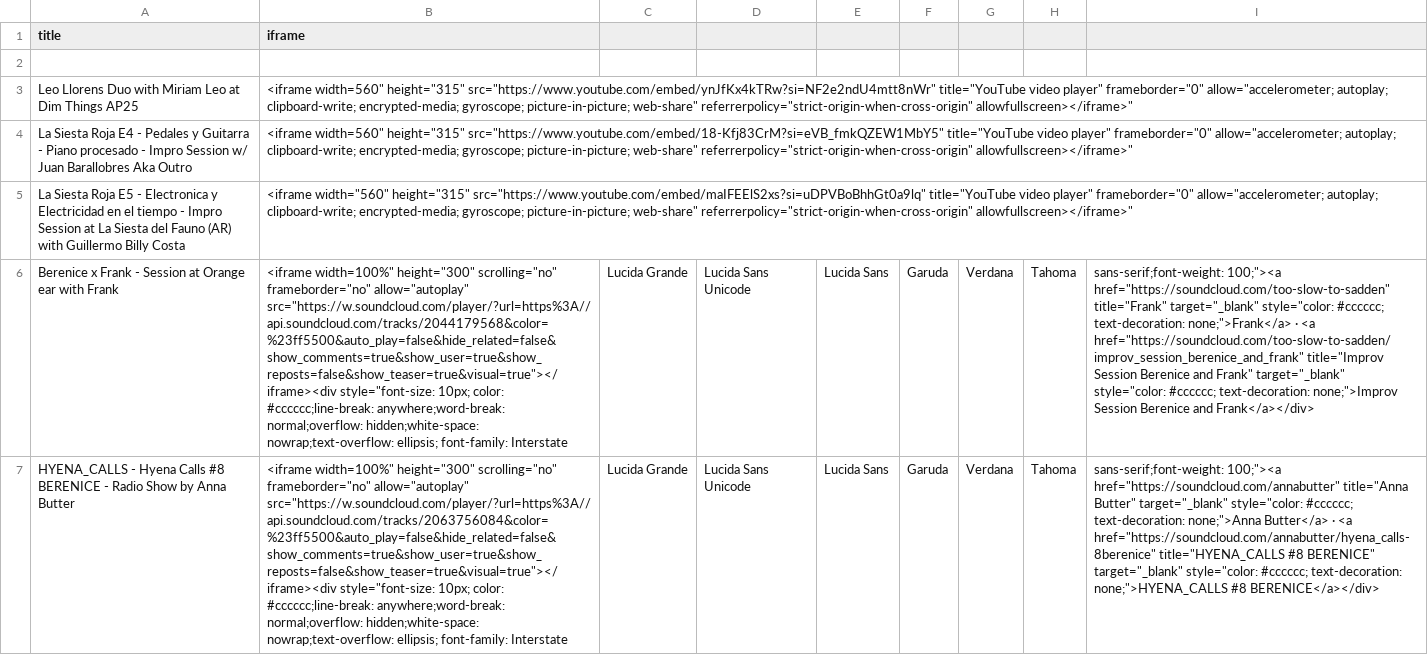
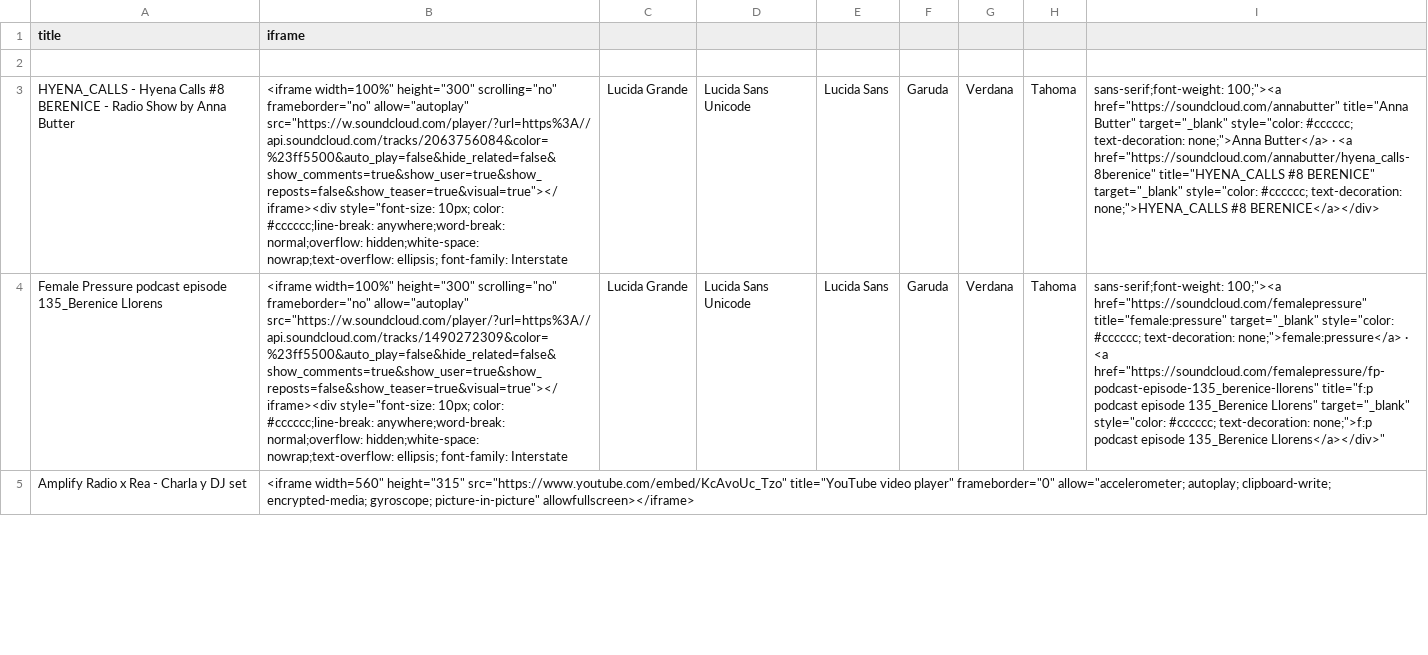
Before and after one commit to berenicellorens/berenicellorens.github.io, a CSV file: music/dj/dj.csv, drawn as a sheet; only a part is shown; the shorter side is filled out with more unchanged rows; the diff covers the shown part only; the diff names each change by its address in the sheet, - before the commit and + after, or states it on an @@ line.

```diff
--- a/music/dj/dj.csv
+++ b/music/dj/dj.csv
-row 3: Leo Llorens Duo with Miriam Leo at Dim Things AP25 | <iframe width=560" height="315" src="https://www.youtube.com/embed/ynJfKx4kTRw?si=NF2e2ndU4mtt8nWr" title="YouTube video player" frameborder="0" allow="accelerometer; autoplay; clipboard-write; encrypted-media; gyroscope; picture-in-picture; web-share" referrerpolicy="strict-origin-when-cross-origin" allowfullscreen></iframe>"
-row 4: La Siesta Roja E4 - Pedales y Guitarra - Piano procesado - Impro Session w/ Juan Barallobres Aka Outro | <iframe width=560" height="315" src="https://www.youtube.com/embed/18-Kfj83CrM?si=eVB_fmkQZEW1MbY5" title="YouTube video player" frameborder="0" allow="accelerometer; autoplay; clipboard-write; encrypted-media; gyroscope; picture-in-picture; web-share" referrerpolicy="strict-origin-when-cross-origin" allowfullscreen></iframe>"
-row 5: La Siesta Roja E5 - Electronica y Electricidad en el tiempo - Impro Session at La Siesta del Fauno (AR) with Guillermo Billy Costa | <iframe width="560" height="315" src="https://www.youtube.com/embed/maIFEElS2xs?si=uDPVBoBhhGt0a9lq" title="YouTube video player" frameborder="0" allow="accelerometer; autoplay; clipboard-write; encrypted-media; gyroscope; picture-in-picture; web-share" referrerpolicy="strict-origin-when-cross-origin" allowfullscreen></iframe>"
-row 6: Berenice x Frank - Session at Orange ear with Frank | <iframe width=100%" height="300" scrolling="no" frameborder="no" allow="autoplay" src="https://w.soundcloud.com/player/?url=https%3A//api.soundcloud.com/tracks/2044179568&color=%23ff5500&auto_play=false&hide_related=false&show_comments=true&show_user=true&show_reposts=false&show_teaser=true&visual=true"></iframe><div style="font-size: 10px; color: #cccccc;line-break: anywhere;word-break: normal;overflow: hidden;white-space: nowrap;text-overflow: ellipsis; font-family: Interstate | Lucida Grande | Lucida Sans Unicode | Lucida Sans | Garuda | Verdana | Tahoma | sans-serif;font-weight: 100;"><a href="https://soundcloud.com/too-slow-to-sadden" title="Frank" target="_blank" style="color: #cccccc; text-decoration: none;">Frank</a> · <a href="https://soundcloud.com/too-slow-to-sadden/improv_session_berenice_and_frank" title="Improv Session Berenice and Frank" target="_blank" style="color: #cccccc; text-decoration: none;">Improv Session Berenice and Frank</a></div>
```
Also changed, not shown: 3 removed rows elsewhere in this file, 1 other file.
